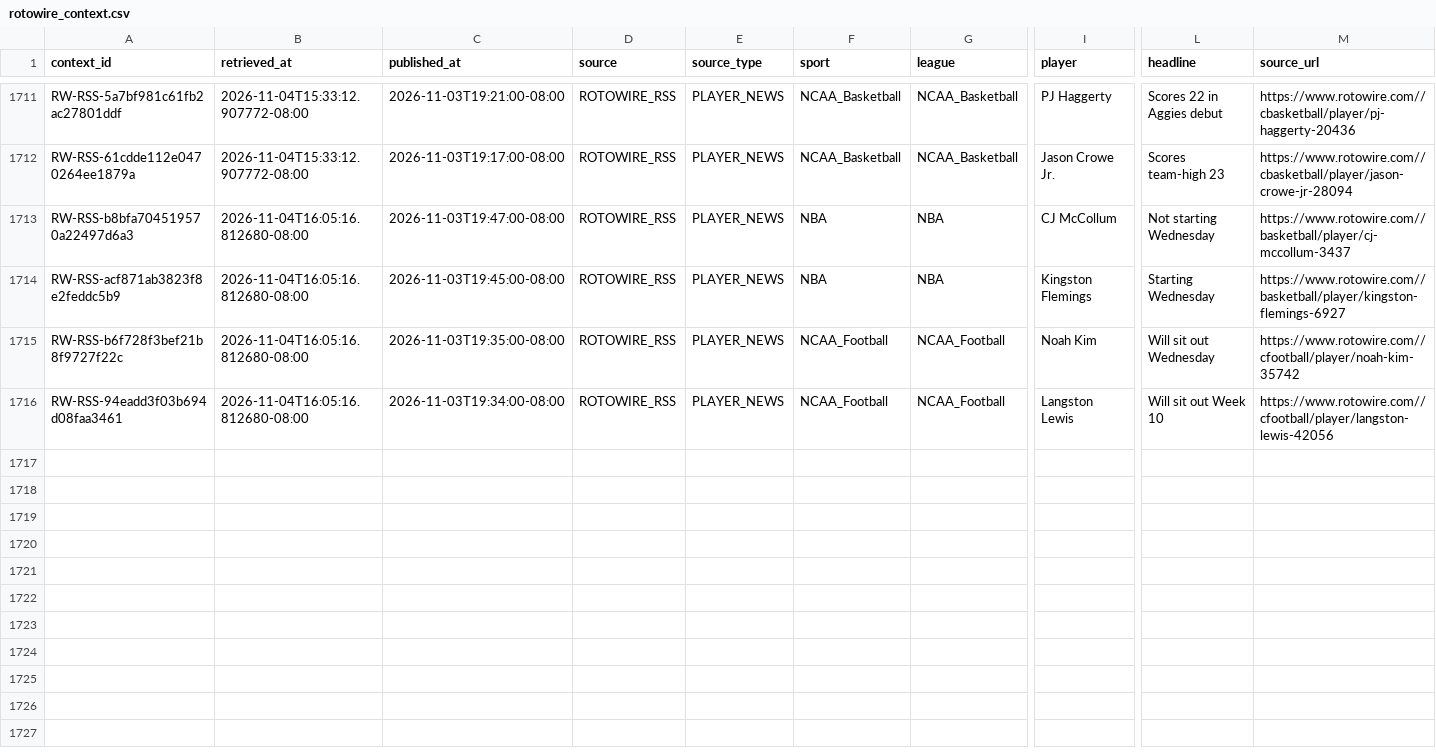
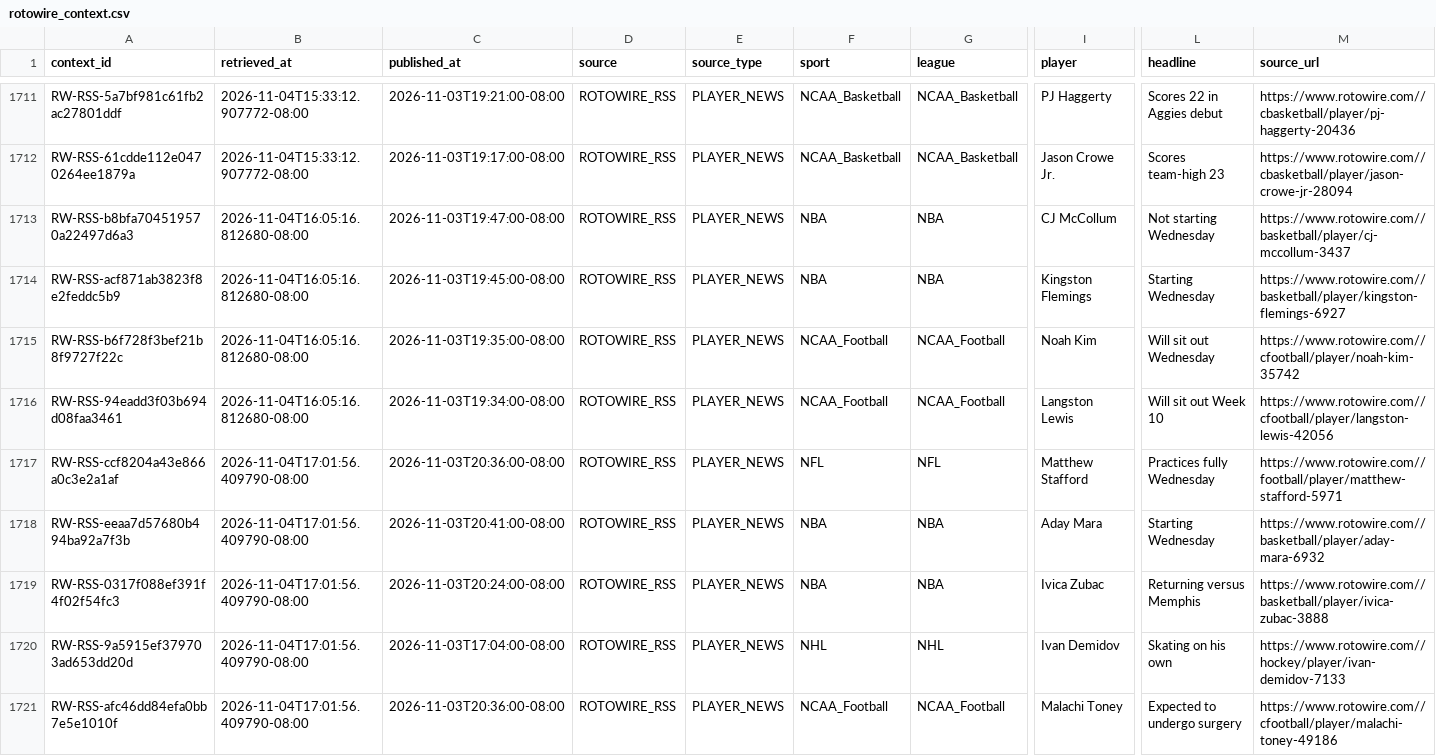
Before and after one commit to JordonNes/JordonNes.github.io, a CSV file: data/rotowire_context.csv, drawn as a sheet; only a part is shown, gaps mark what is left out; rows hold the shown columns only; the diff names each change by its address in the sheet, - before the commit and + after, or states it on an @@ line.

```diff
--- a/data/rotowire_context.csv
+++ b/data/rotowire_context.csv
+row 1717: RW-RSS-ccf8204a43e866a0c3e2a1af | 2026-11-04T17:01:56.409790-08:00 | 2026-11-03T20:36:00-08:00 | ROTOWIRE_RSS | PLAYER_NEWS | NFL | NFL | Matthew Stafford | Practices fully Wednesday | https://www.rotowire.com//football/player/matthew-stafford-5971
+row 1718: RW-RSS-eeaa7d57680b494ba92a7f3b | 2026-11-04T17:01:56.409790-08:00 | 2026-11-03T20:41:00-08:00 | ROTOWIRE_RSS | PLAYER_NEWS | NBA | NBA | Aday Mara | Starting Wednesday | https://www.rotowire.com//basketball/player/aday-mara-6932
+row 1719: RW-RSS-0317f088ef391f4f02f54fc3 | 2026-11-04T17:01:56.409790-08:00 | 2026-11-03T20:24:00-08:00 | ROTOWIRE_RSS | PLAYER_NEWS | NBA | NBA | Ivica Zubac | Returning versus Memphis | https://www.rotowire.com//basketball/player/ivica-zubac-3888
+row 1720: RW-RSS-9a5915ef379703ad653dd20d | 2026-11-04T17:01:56.409790-08:00 | 2026-11-03T17:04:00-08:00 | ROTOWIRE_RSS | PLAYER_NEWS | NHL | NHL | Ivan Demidov | Skating on his own | https://www.rotowire.com//hockey/player/ivan-demidov-7133
+row 1721: RW-RSS-afc46dd84efa0bb7e5e1010f | 2026-11-04T17:01:56.409790-08:00 | 2026-11-03T20:36:00-08:00 | ROTOWIRE_RSS | PLAYER_NEWS | NCAA_Football | NCAA_Football | Malachi Toney | Expected to undergo surgery | https://www.rotowire.com//cfootball/player/malachi-toney-49186
```
Also changed, not shown: data/espn_context.csv, data/openai_usage_estimates.csv, 53 other files.
